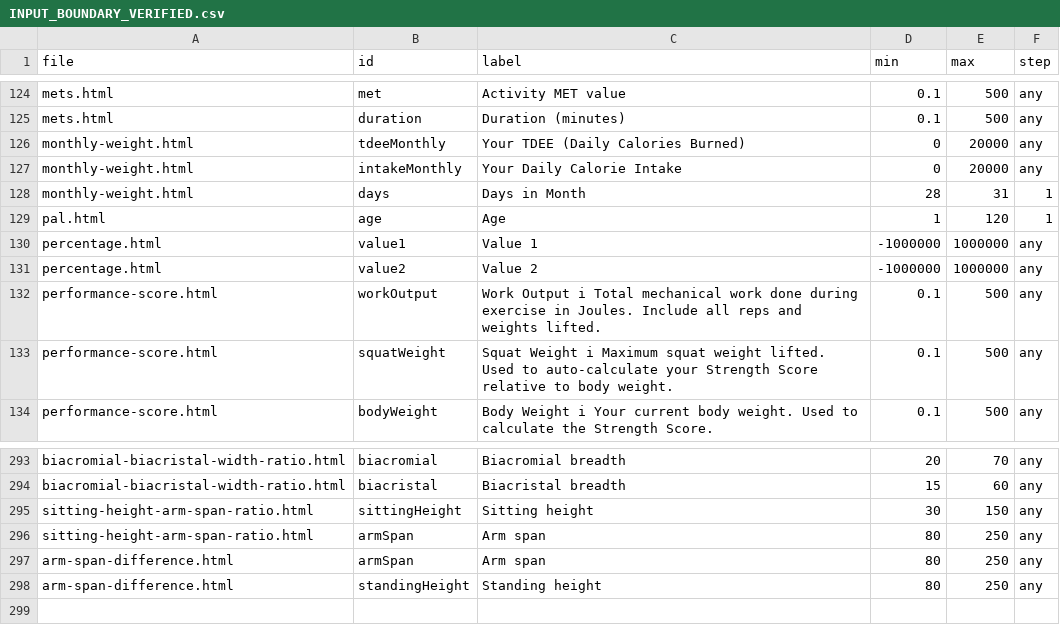
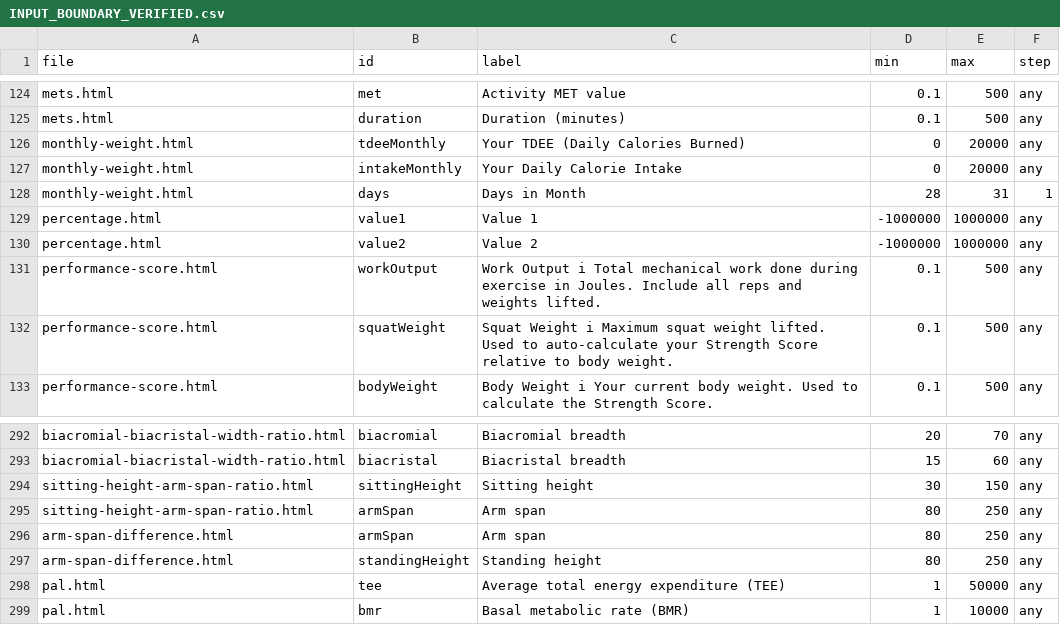
Before and after one commit to clerfit/Clerfit, a CSV file: INPUT_BOUNDARY_VERIFIED.csv, drawn as a sheet; only a part is shown, gaps mark what is left out.

Commit message:
Synchronize PAL input boundary inventory

```diff
--- a/INPUT_BOUNDARY_VERIFIED.csv
+++ b/INPUT_BOUNDARY_VERIFIED.csv
@@ -128,3 +128,2 @@ monthly-weight.html,intakeMonthly,Your Daily Calorie Intake,0,20000,any
 monthly-weight.html,days,Days in Month,28,31,1
-pal.html,age,Age,1,120,1
 percentage.html,value1,Value 1,-1000000,1000000,any
@@ -298 +297,3 @@ arm-span-difference.html,armSpan,Arm span,80,250,any
 arm-span-difference.html,standingHeight,Standing height,80,250,any
+pal.html,tee,Average total energy expenditure (TEE),1,50000,any
+pal.html,bmr,Basal metabolic rate (BMR),1,10000,any
```
